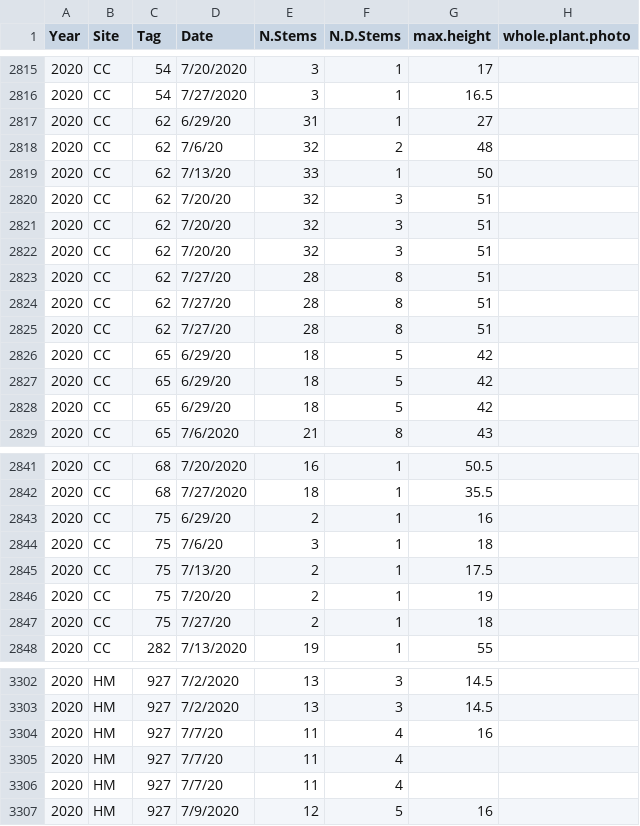
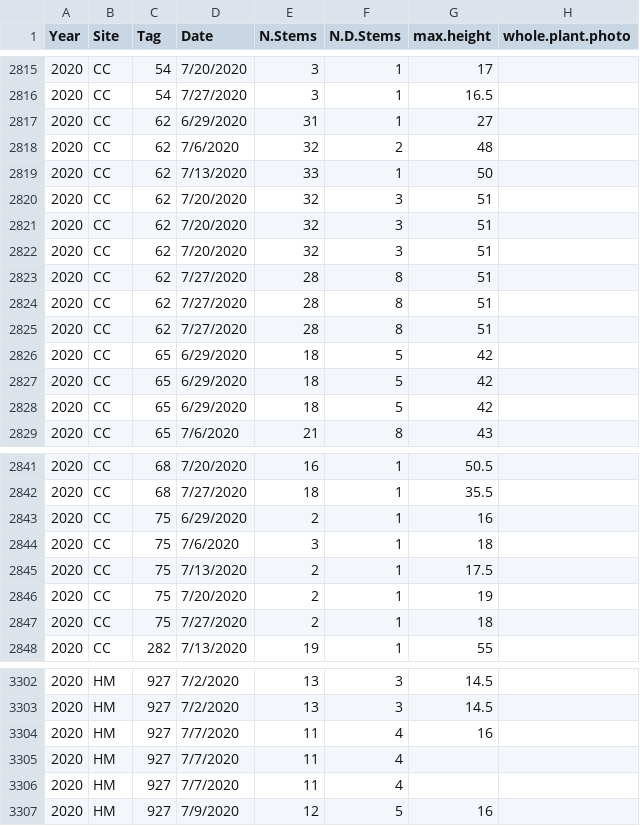
Before and after one commit to ianfmiller/flax.rust, a CSV file: data/Withinhost.csv, drawn as a sheet; only a part is shown, gaps mark what is left out; the diff covers the shown part only; the diff names each change by its address in the sheet, - before the commit and + after, or states it on an @@ line.

Commit message:
reformat date

```diff
--- a/data/Withinhost.csv
+++ b/data/Withinhost.csv
-D2817 (Date): 6/29/20
+D2817 (Date): 6/29/2020
-D2818 (Date): 7/6/20
+D2818 (Date): 7/6/2020
-D2819 (Date): 7/13/20
+D2819 (Date): 7/13/2020
-D2820:D2822 (Date): 7/20/20
+D2820:D2822 (Date): 7/20/2020
-D2823:D2825 (Date): 7/27/20
+D2823:D2825 (Date): 7/27/2020
-D2826:D2828 (Date): 6/29/20
+D2826:D2828 (Date): 6/29/2020
-D2843 (Date): 6/29/20
+D2843 (Date): 6/29/2020
-D2844 (Date): 7/6/20
+D2844 (Date): 7/6/2020
-D2845 (Date): 7/13/20
+D2845 (Date): 7/13/2020
-D2846 (Date): 7/20/20
+D2846 (Date): 7/20/2020
-D2847 (Date): 7/27/20
+D2847 (Date): 7/27/2020
-D3304:D3306 (Date): 7/7/20
+D3304:D3306 (Date): 7/7/2020
```
Also changed, not shown: 30 edited cells elsewhere in this file, data/Epidemiology.csv.
